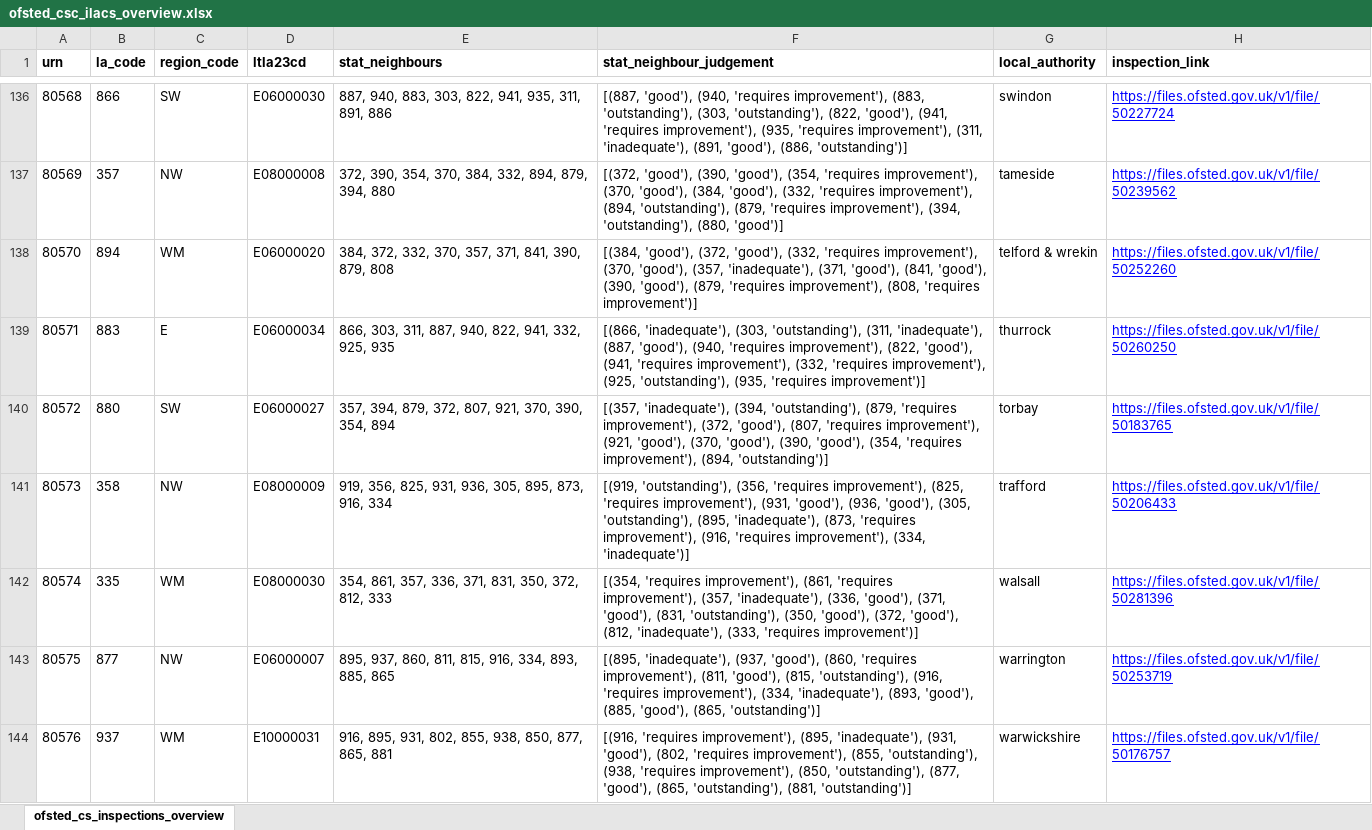
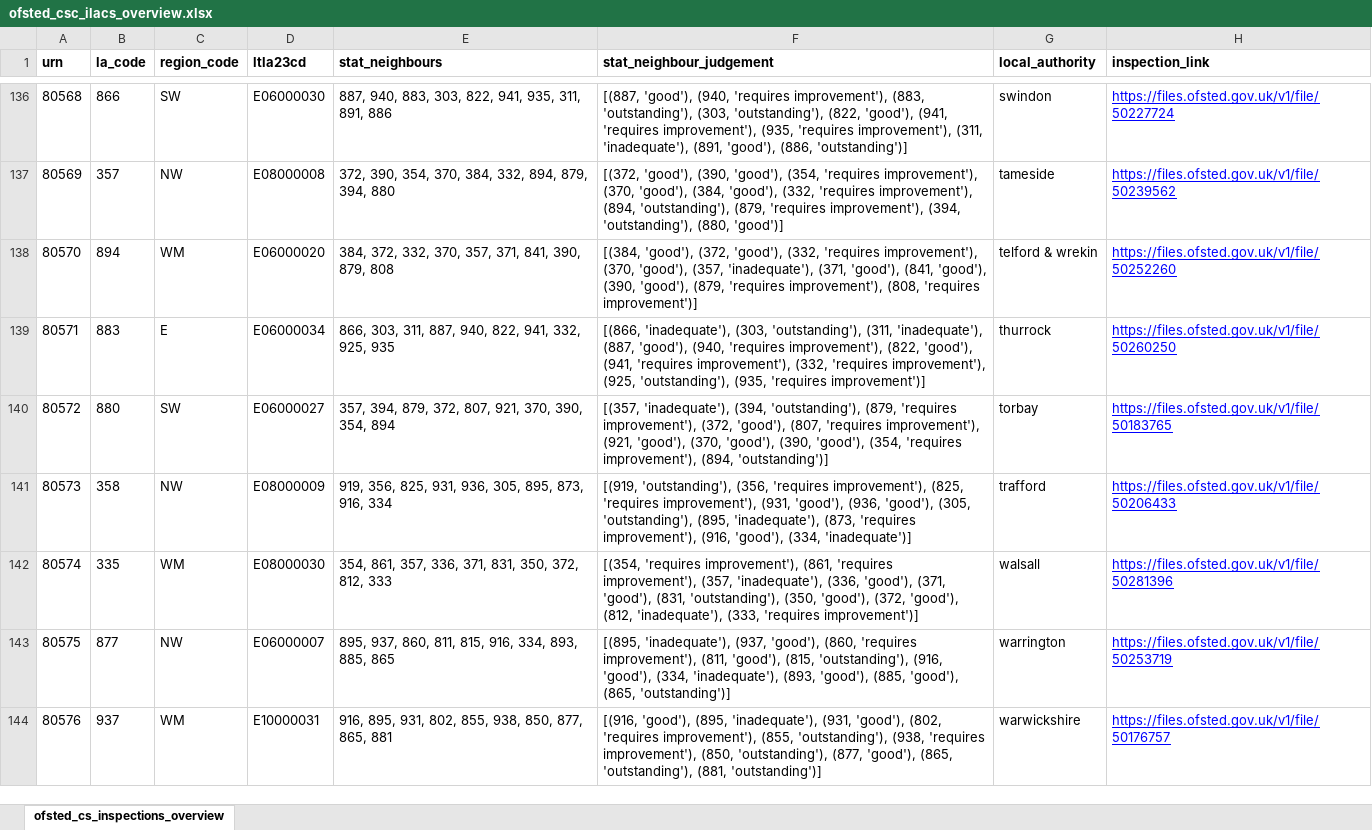
Before and after one commit to data-to-insight/ofsted-ilacs-scrape-tool, an Excel workbook: ofsted_csc_ilacs_overview.xlsx, sheet ofsted_cs_inspections_overview, drawn as a sheet; only a part is shown, gaps mark what is left out; values as stored, in another font and other column widths than the file's, no borders; the diff covers the shown part only; the diff names each change by its address in the sheet, - before the commit and + after, or states it on an @@ line.

```diff
--- a/ofsted_csc_ilacs_overview.xlsx (sheet ofsted_cs_inspections_overview)
+++ b/ofsted_csc_ilacs_overview.xlsx (sheet ofsted_cs_inspections_overview)
-F141 (stat_neighbour_judgement): …improvement'), (916, 'requires improvement'), (334, 'inadequate')]
+F141 (stat_neighbour_judgement): …improvement'), (916, 'good'), (334, 'inadequate')]
-F143 (stat_neighbour_judgement): …'outstanding'), (916, 'requires improvement'), (334, 'inadequate'),…
+F143 (stat_neighbour_judgement): …'outstanding'), (916, 'good'), (334, 'inadequate'),…
-F144 (stat_neighbour_judgement): [(916, 'requires improvement'), (895, 'inadequate'),…
+F144 (stat_neighbour_judgement): [(916, 'good'), (895, 'inadequate'),…
```
Also changed, not shown: 45 edited cells elsewhere in this sheet, 1 other file.
